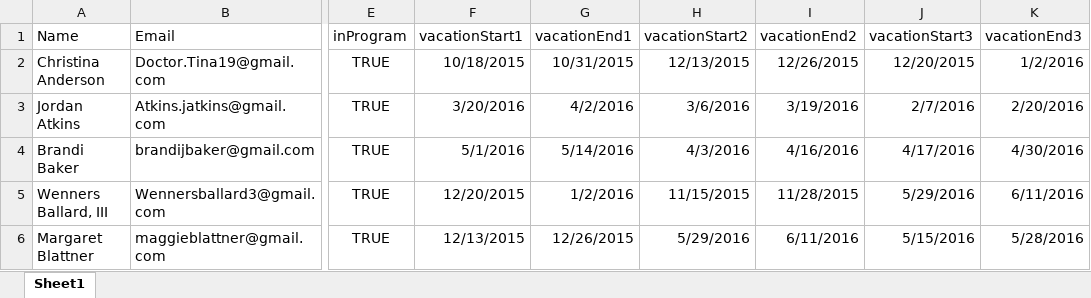
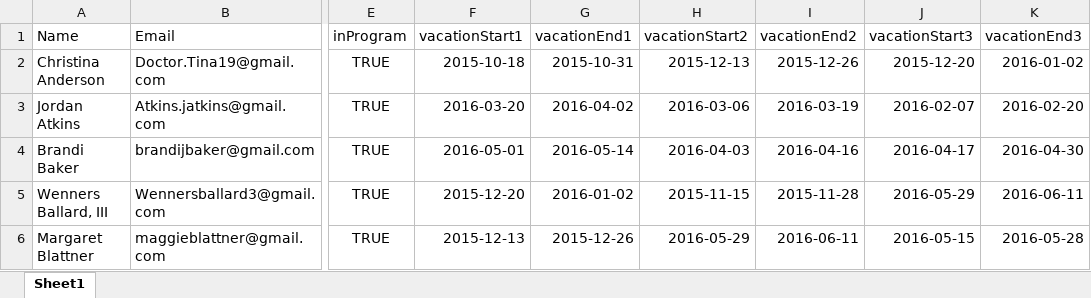
Before and after one commit to jeanchoi3/rotationSchedule, an Excel workbook: rotationSchedule_app/management/commands/resident_model.xlsx, sheet Sheet1, drawn as a sheet; only a part is shown, gaps mark what is left out; values as stored, in another font and other column widths than the file's, no borders; the diff covers the shown part only; the diff names each change by its address in the sheet, - before the commit and + after, or states it on an @@ line.

```diff
--- a/rotationSchedule_app/management/commands/resident_model.xlsx (sheet Sheet1)
+++ b/rotationSchedule_app/management/commands/resident_model.xlsx (sheet Sheet1)
-F2 (vacationStart1): 10/18/2015
+F2 (vacationStart1): 2015-10-18
-G2 (vacationEnd1): 10/31/2015
+G2 (vacationEnd1): 2015-10-31
-H2 (vacationStart2): 12/13/2015
+H2 (vacationStart2): 2015-12-13
-I2 (vacationEnd2): 12/26/2015
+I2 (vacationEnd2): 2015-12-26
-J2 (vacationStart3): 12/20/2015
+J2 (vacationStart3): 2015-12-20
-K2 (vacationEnd3): 1/2/2016
+K2 (vacationEnd3): 2016-01-02
-F3 (vacationStart1): 3/20/2016
+F3 (vacationStart1): 2016-03-20
-G3 (vacationEnd1): 4/2/2016
+G3 (vacationEnd1): 2016-04-02
-H3 (vacationStart2): 3/6/2016
+H3 (vacationStart2): 2016-03-06
-I3 (vacationEnd2): 3/19/2016
+I3 (vacationEnd2): 2016-03-19
-J3 (vacationStart3): 2/7/2016
+J3 (vacationStart3): 2016-02-07
-K3 (vacationEnd3): 2/20/2016
+K3 (vacationEnd3): 2016-02-20
-F4 (vacationStart1): 5/1/2016
+F4 (vacationStart1): 2016-05-01
-G4 (vacationEnd1): 5/14/2016
+G4 (vacationEnd1): 2016-05-14
-H4 (vacationStart2): 4/3/2016
+H4 (vacationStart2): 2016-04-03
-I4 (vacationEnd2): 4/16/2016
+I4 (vacationEnd2): 2016-04-16
-J4 (vacationStart3): 4/17/2016
+J4 (vacationStart3): 2016-04-17
-K4 (vacationEnd3): 4/30/2016
+K4 (vacationEnd3): 2016-04-30
-F5 (vacationStart1): 12/20/2015
+F5 (vacationStart1): 2015-12-20
-G5 (vacationEnd1): 1/2/2016
+G5 (vacationEnd1): 2016-01-02
-H5 (vacationStart2): 11/15/2015
+H5 (vacationStart2): 2015-11-15
-I5 (vacationEnd2): 11/28/2015
+I5 (vacationEnd2): 2015-11-28
-J5 (vacationStart3): 5/29/2016
+J5 (vacationStart3): 2016-05-29
-K5 (vacationEnd3): 6/11/2016
+K5 (vacationEnd3): 2016-06-11
-F6 (vacationStart1): 12/13/2015
+F6 (vacationStart1): 2015-12-13
-G6 (vacationEnd1): 12/26/2015
+G6 (vacationEnd1): 2015-12-26
-H6 (vacationStart2): 5/29/2016
+H6 (vacationStart2): 2016-05-29
-I6 (vacationEnd2): 6/11/2016
+I6 (vacationEnd2): 2016-06-11
-J6 (vacationStart3): 5/15/2016
+J6 (vacationStart3): 2016-05-15
-K6 (vacationEnd3): 5/28/2016
+K6 (vacationEnd3): 2016-05-28
```
Also changed, not shown: 92 added rows, 354 edited cells and cell formats elsewhere in this sheet, 17 other files.
